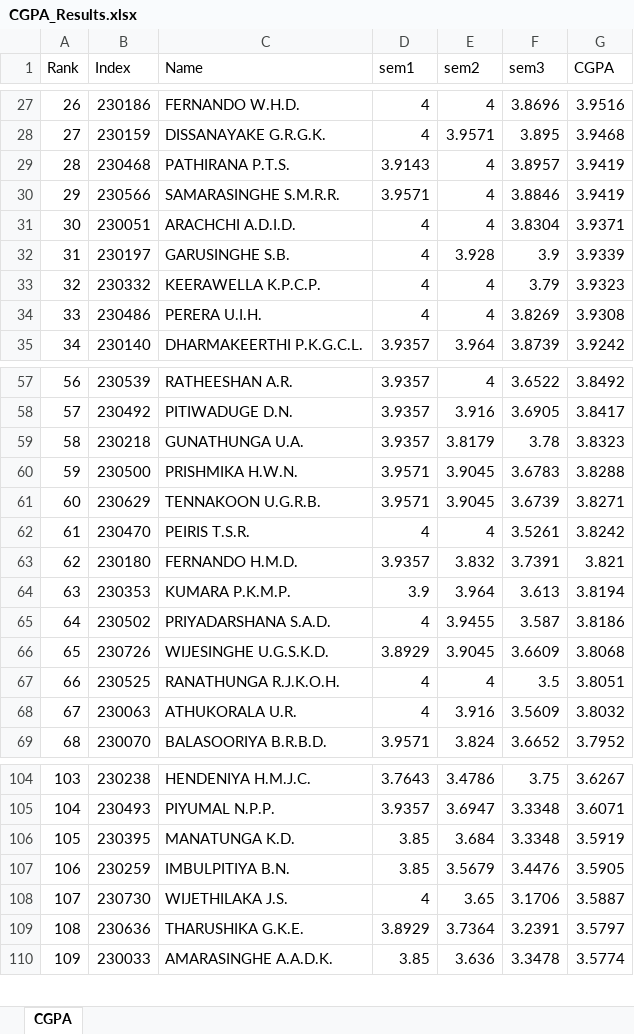
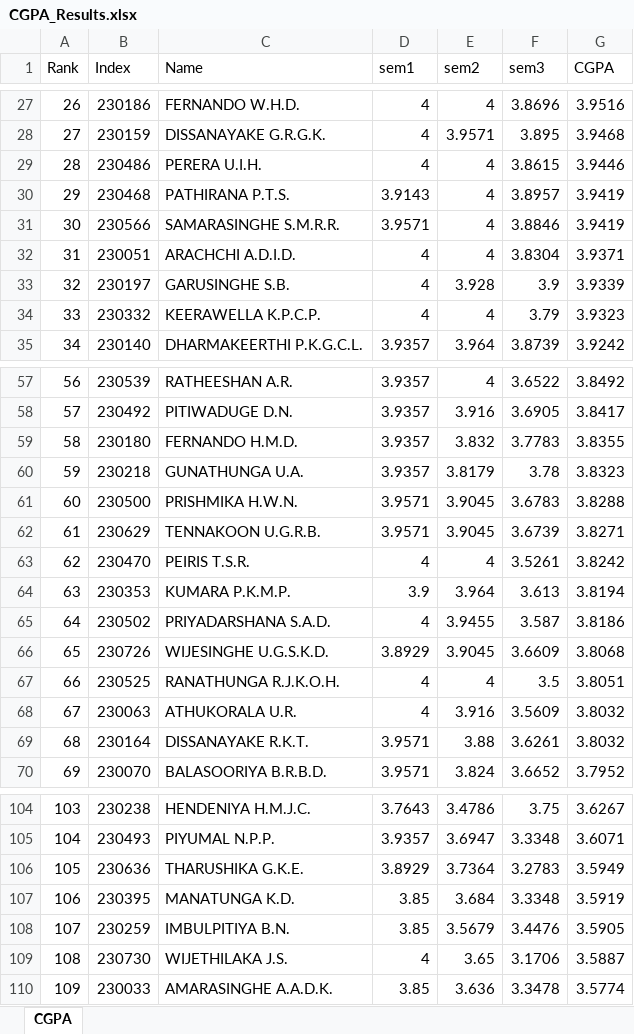
Before and after one commit to LGsekara1/CGPA-gen, an Excel workbook: output/CGPA_Results.xlsx, sheet CGPA, drawn as a sheet; only a part is shown, gaps mark what is left out; values as stored, in another font and other column widths than the file's, no borders; removed rows and columns are numbered as before the commit, all else as after; the diff covers the shown part only; the diff names each change by its address in the sheet, - before the commit and + after, or states it on an @@ line.

Commit message:
telecom recorrected results commit

```diff
--- a/output/CGPA_Results.xlsx (sheet CGPA)
+++ b/output/CGPA_Results.xlsx (sheet CGPA)
+row 29: 28 | 230486 | PERERA U.I.H. | 4 | 4 | 3.8615 | 3.9446
@@ column A (Rank) renumbered between rows 30 and 109 @@
-row 34: 33 | 230486 | PERERA U.I.H. | 4 | 4 | 3.8269 | 3.9308
+row 59: 58 | 230180 | FERNANDO H.M.D. | 3.9357 | 3.832 | 3.7783 | 3.8355
-row 63: 62 | 230180 | FERNANDO H.M.D. | 3.9357 | 3.832 | 3.7391 | 3.821
+row 69: 68 | 230164 | DISSANAYAKE R.K.T. | 3.9571 | 3.88 | 3.6261 | 3.8032
+row 106: 105 | 230636 | THARUSHIKA G.K.E. | 3.8929 | 3.7364 | 3.2783 | 3.5949
-row 109: 108 | 230636 | THARUSHIKA G.K.E. | 3.8929 | 3.7364 | 3.2391 | 3.5797
```
Also changed, not shown: 1 removed row elsewhere in this sheet, output/Results - sem3 (Extended).xlsx, output/Results - sem3.xlsx, 1 other file.
